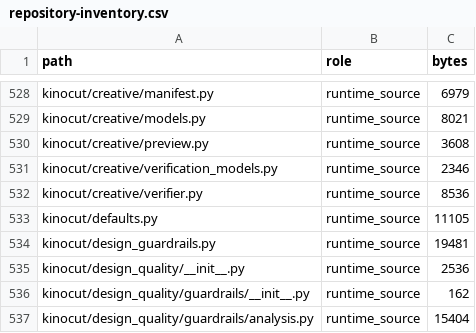
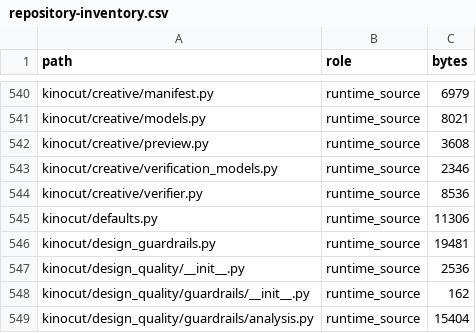
Before and after one commit to KyaniteLabs/kinocut, a CSV file: docs/research/runtime-allocation/iteration-3/repository-inventory.csv, drawn as a sheet; only a part is shown, gaps mark what is left out; the diff covers the shown part only.

```diff
--- a/docs/research/runtime-allocation/iteration-3/repository-inventory.csv
+++ b/docs/research/runtime-allocation/iteration-3/repository-inventory.csv
@@ -532,3 +544,3 @@ kinocut/creative/verification_models.py,runtime_source,2346
 kinocut/creative/verifier.py,runtime_source,8536
-kinocut/defaults.py,runtime_source,11105
+kinocut/defaults.py,runtime_source,11306
 kinocut/design_guardrails.py,runtime_source,19481
```
Also changed, not shown: 15 added rows and 12 edited cells elsewhere in this file, docs/research/runtime-allocation/iteration-3/runtime-allocation.csv, 11 other files.
